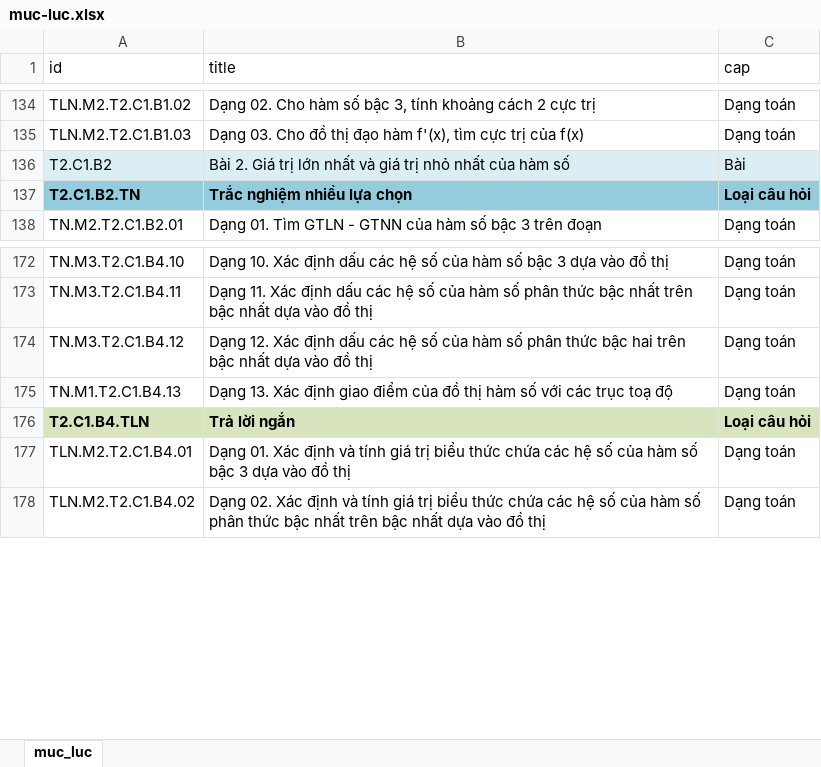
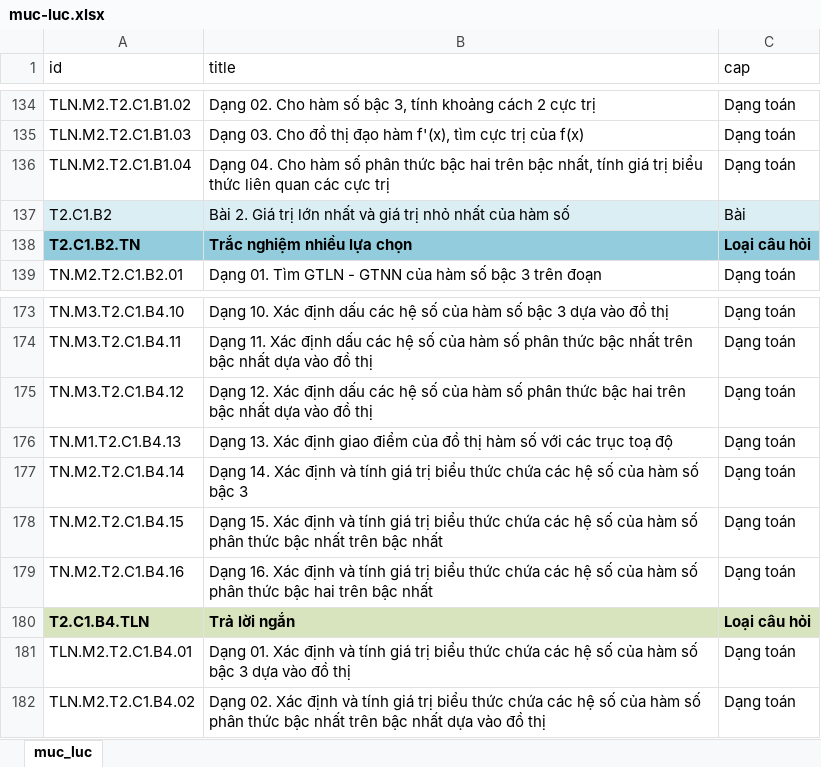
Before and after one commit to ntbinhnguyen/latex-exam-manager, an Excel workbook: frontend/public/muc-luc.xlsx, sheet muc_luc, drawn as a sheet; only a part is shown, gaps mark what is left out; values as stored, in another font and other column widths than the file's, no borders; conditional formats not drawn; the diff names each change by its address in the sheet, - before the commit and + after, or states it on an @@ line.

Commit message:
22.55.10.11

```diff
--- a/frontend/public/muc-luc.xlsx (sheet muc_luc)
+++ b/frontend/public/muc-luc.xlsx (sheet muc_luc)
+row 136: TLN.M2.T2.C1.B1.04 | Dạng 04. Cho hàm số phân thức bậc hai trên bậc nhất, tính giá trị biểu thức liên quan các cực trị | Dạng toán
+row 177: TN.M2.T2.C1.B4.14 | Dạng 14. Xác định và tính giá trị biểu thức chứa các hệ số của hàm số bậc 3 | Dạng toán
+row 178: TN.M2.T2.C1.B4.15 | Dạng 15. Xác định và tính giá trị biểu thức chứa các hệ số của hàm số phân thức bậc nhất trên bậc nhất | Dạng toán
+row 179: TN.M2.T2.C1.B4.16 | Dạng 16. Xác định và tính giá trị biểu thức chứa các hệ số của hàm số phân thức bậc hai trên bậc nhất | Dạng toán
```
